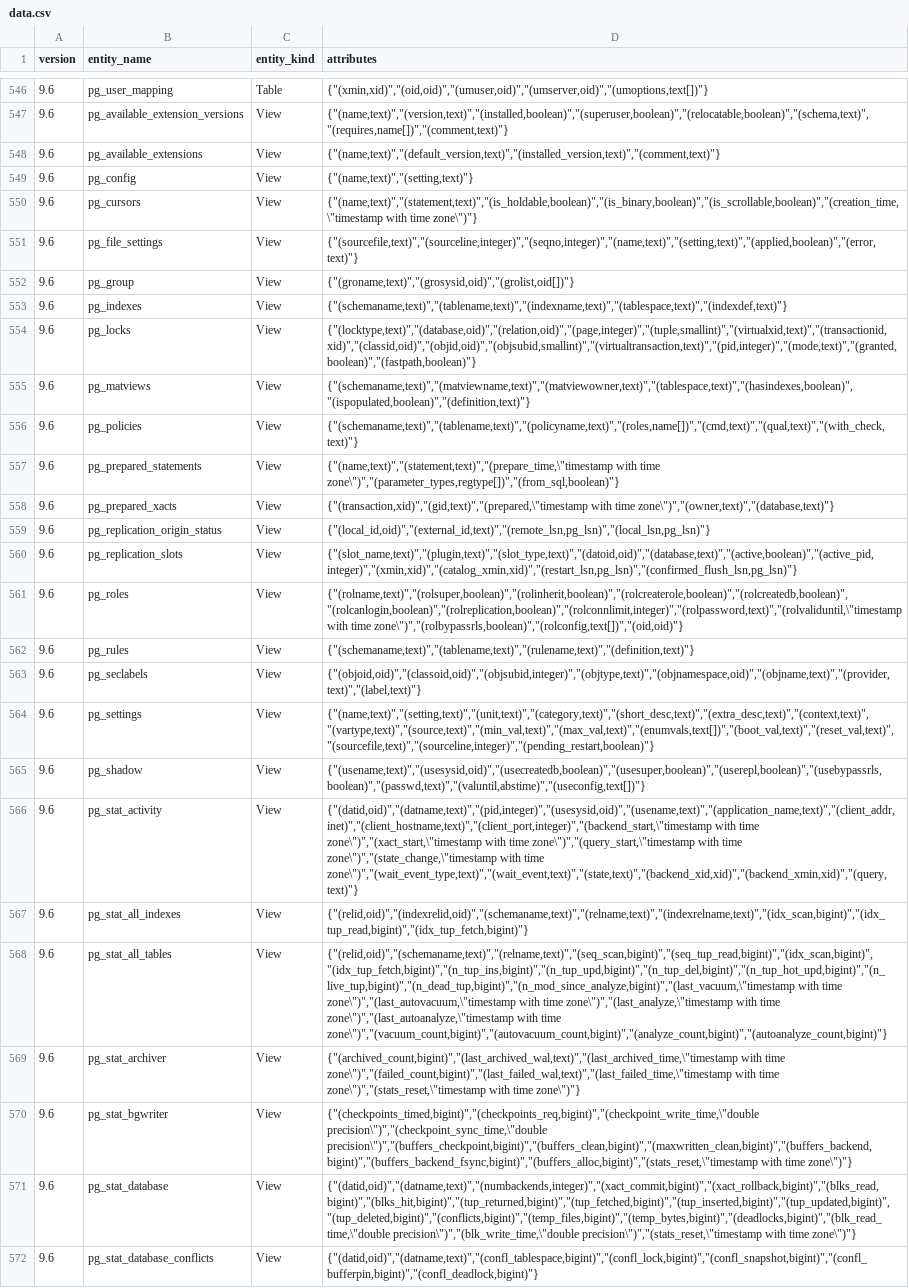
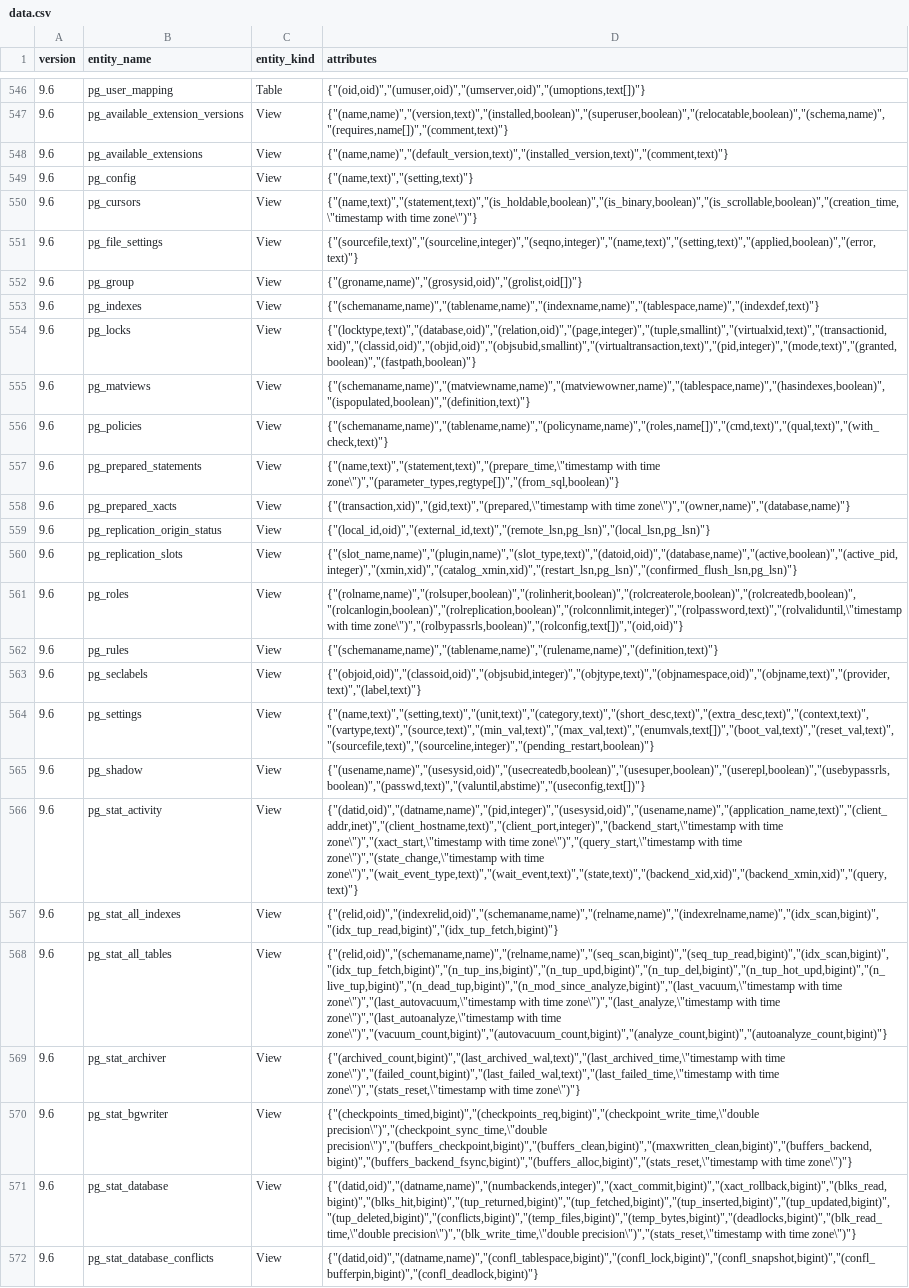
Before and after one commit to decibel/catalog_entities, a CSV file: data.csv, drawn as a sheet; only a part is shown, gaps mark what is left out; the diff covers the shown part only; the diff names each change by its address in the sheet, - before the commit and + after, or states it on an @@ line.

Commit message:
Update version 9.6

```diff
--- a/data.csv
+++ b/data.csv
-D546 (attributes): {"(xmin,xid)","(oid,oid)","(umuser,oid)","(umserver,oid)","(umoptions,text[])"}
+D546 (attributes): {"(oid,oid)","(umuser,oid)","(umserver,oid)","(umoptions,text[])"}
-D547 (attributes): {"(name,text)","(version,text)","(installed,boolean)","(superuser,boolean)","(relocatable,boolean)","(schema,text)","(requires,name[])","(comment,text)"}
+D547 (attributes): {"(name,name)","(version,text)","(installed,boolean)","(superuser,boolean)","(relocatable,boolean)","(schema,name)","(requires,name[])","(comment,text)"}
-D548 (attributes): {"(name,text)","(default_version,text)","(installed_version,text)","(comment,text)"}
+D548 (attributes): {"(name,name)","(default_version,text)","(installed_version,text)","(comment,text)"}
-D552 (attributes): {"(groname,text)","(grosysid,oid)","(grolist,oid[])"}
+D552 (attributes): {"(groname,name)","(grosysid,oid)","(grolist,oid[])"}
-D553 (attributes): {"(schemaname,text)","(tablename,text)","(indexname,text)","(tablespace,text)","(indexdef,text)"}
+D553 (attributes): {"(schemaname,name)","(tablename,name)","(indexname,name)","(tablespace,name)","(indexdef,text)"}
-D555 (attributes): {"(schemaname,text)","(matviewname,text)","(matviewowner,text)","(tablespace,text)","(hasindexes,boolean)","(ispopulated,boolean)","(definition,text)"}
+D555 (attributes): {"(schemaname,name)","(matviewname,name)","(matviewowner,name)","(tablespace,name)","(hasindexes,boolean)","(ispopulated,boolean)","(definition,text)"}
-D556 (attributes): {"(schemaname,text)","(tablename,text)","(policyname,text)","(roles,name[])","(cmd,text)","(qual,text)","(with_check,text)"}
+D556 (attributes): {"(schemaname,name)","(tablename,name)","(policyname,name)","(roles,name[])","(cmd,text)","(qual,text)","(with_check,text)"}
-D558 (attributes): …with time zone\")","(owner,text)","(database,text)"}
+D558 (attributes): …with time zone\")","(owner,name)","(database,name)"}
-D560 (attributes): {"(slot_name,text)","(plugin,text)","(slot_type,text)","(datoid,oid)","(database,text)","(active,boolean)","(active_pid,integer)","(xmin,xid)","(catalog_xmin,xid)","(restart_lsn,pg_lsn)","(confirmed_flush_lsn,pg_lsn)"}
+D560 (attributes): {"(slot_name,name)","(plugin,name)","(slot_type,text)","(datoid,oid)","(database,name)","(active,boolean)","(active_pid,integer)","(xmin,xid)","(catalog_xmin,xid)","(restart_lsn,pg_lsn)","(confirmed_flush_lsn,pg_lsn)"}
-D561 (attributes): {"(rolname,text)","(rolsuper,boolean)","(rolinherit,boolean)","(rolcreaterole,boolean)","(rolcreatedb,boolean)","(rolcanlogin,boolean)","(rolreplication,boolean)","(rolconnlimit,integer)","(rolpassword,text)","(rolvaliduntil,\"timestamp with time…
+D561 (attributes): {"(rolname,name)","(rolsuper,boolean)","(rolinherit,boolean)","(rolcreaterole,boolean)","(rolcreatedb,boolean)","(rolcanlogin,boolean)","(rolreplication,boolean)","(rolconnlimit,integer)","(rolpassword,text)","(rolvaliduntil,\"timestamp with time…
-D562 (attributes): {"(schemaname,text)","(tablename,text)","(rulename,text)","(definition,text)"}
+D562 (attributes): {"(schemaname,name)","(tablename,name)","(rulename,name)","(definition,text)"}
-D565 (attributes): {"(usename,text)","(usesysid,oid)","(usecreatedb,boolean)","(usesuper,boolean)","(userepl,boolean)","(usebypassrls,boolean)","(passwd,text)","(valuntil,abstime)","(useconfig,text[])"}
+D565 (attributes): {"(usename,name)","(usesysid,oid)","(usecreatedb,boolean)","(usesuper,boolean)","(userepl,boolean)","(usebypassrls,boolean)","(passwd,text)","(valuntil,abstime)","(useconfig,text[])"}
-D566 (attributes): {"(datid,oid)","(datname,text)","(pid,integer)","(usesysid,oid)","(usename,text)","(application_name,text)","(client_addr,inet)","(client_hostname,text)","(client_port,integer)","(backend_start,\"timestamp with time…
+D566 (attributes): {"(datid,oid)","(datname,name)","(pid,integer)","(usesysid,oid)","(usename,name)","(application_name,text)","(client_addr,inet)","(client_hostname,text)","(client_port,integer)","(backend_start,\"timestamp with time…
-D567 (attributes): {"(relid,oid)","(indexrelid,oid)","(schemaname,text)","(relname,text)","(indexrelname,text)","(idx_scan,bigint)","(idx_tup_read,bigint)","(idx_tup_fetch,bigint)"}
+D567 (attributes): {"(relid,oid)","(indexrelid,oid)","(schemaname,name)","(relname,name)","(indexrelname,name)","(idx_scan,bigint)","(idx_tup_read,bigint)","(idx_tup_fetch,bigint)"}
-D568 (attributes): {"(relid,oid)","(schemaname,text)","(relname,text)","(seq_scan,bigint)","(seq_tup_read,bigint)","(idx_scan,bigint)","(idx_tup_fetch,bigint)","(n_tup_ins,bigint)","(n_tup_upd,bigint)","(n_tup_del,bigint)","(n_tup_hot_upd,bigint)","(n_live_tup,bigint)","(n_dead_tup,bigint)","(n_mod_since_analyze,bigint)","(last_vacuum,\"timestamp with time…
+D568 (attributes): {"(relid,oid)","(schemaname,name)","(relname,name)","(seq_scan,bigint)","(seq_tup_read,bigint)","(idx_scan,bigint)","(idx_tup_fetch,bigint)","(n_tup_ins,bigint)","(n_tup_upd,bigint)","(n_tup_del,bigint)","(n_tup_hot_upd,bigint)","(n_live_tup,bigint)","(n_dead_tup,bigint)","(n_mod_since_analyze,bigint)","(last_vacuum,\"timestamp with time…
-D571 (attributes): {"(datid,oid)","(datname,text)","(numbackends,integer)","(xact_commit,bigint)","(xact_rollback,bigint)","(blks_read,bigint)","(blks_hit,bigint)","(tup_returned,bigint)","(tup_fetched,bigint)","(tup_inserted,bigint)","(tup_updated,bigint)","(tup_deleted,bigint)","(conflicts,bigint)","(temp_files,bigint)","(temp_bytes,bigint)","(deadlocks,bigint)","(blk_read_time,\"double precision\")","(blk_write_time,\"double precision\")","(stats_reset,\"timestamp…
+D571 (attributes): {"(datid,oid)","(datname,name)","(numbackends,integer)","(xact_commit,bigint)","(xact_rollback,bigint)","(blks_read,bigint)","(blks_hit,bigint)","(tup_returned,bigint)","(tup_fetched,bigint)","(tup_inserted,bigint)","(tup_updated,bigint)","(tup_deleted,bigint)","(conflicts,bigint)","(temp_files,bigint)","(temp_bytes,bigint)","(deadlocks,bigint)","(blk_read_time,\"double precision\")","(blk_write_time,\"double precision\")","(stats_reset,\"timestamp…
-D572 (attributes): {"(datid,oid)","(datname,text)","(confl_tablespace,bigint)","(confl_lock,bigint)","(confl_snapshot,bigint)","(confl_bufferpin,bigint)","(confl_deadlock,bigint)"}
+D572 (attributes): {"(datid,oid)","(datname,name)","(confl_tablespace,bigint)","(confl_lock,bigint)","(confl_snapshot,bigint)","(confl_bufferpin,bigint)","(confl_deadlock,bigint)"}
```
Also changed, not shown: 79 edited cells elsewhere in this file.
